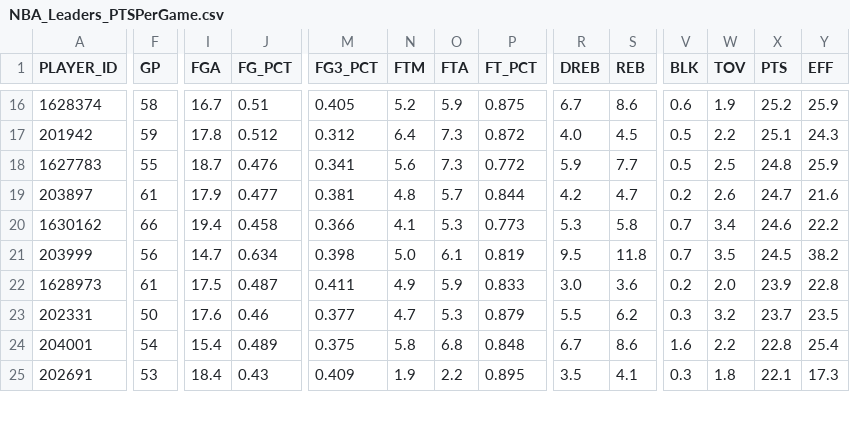
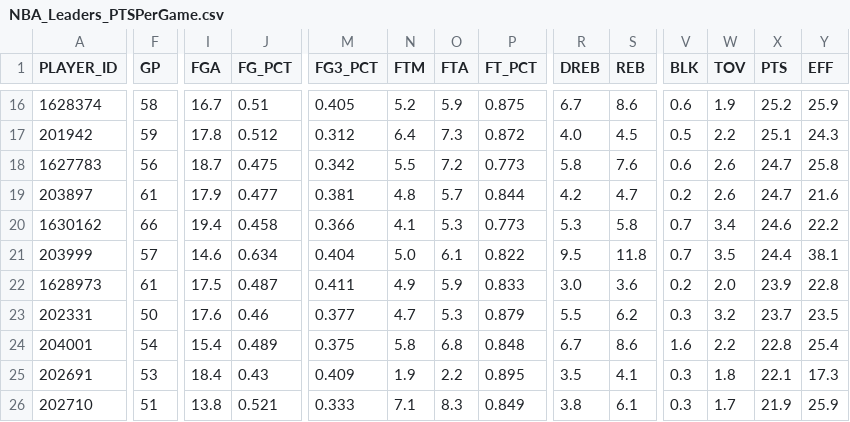
Before and after one commit to penborter/nba-data, a CSV file: data/dynamic/NBA_Leaders_PTSPerGame.csv, drawn as a sheet; only a part is shown, gaps mark what is left out; rows hold the shown columns only; the diff covers the shown part only; the diff names each change by its address in the sheet, - before the commit and + after, or states it on an @@ line.

```diff
--- a/data/dynamic/NBA_Leaders_PTSPerGame.csv
+++ b/data/dynamic/NBA_Leaders_PTSPerGame.csv
-F18 (GP): 55
+F18 (GP): 56
-J18 (FG_PCT): 0.476
+J18 (FG_PCT): 0.475
-M18 (FG3_PCT): 0.341
+M18 (FG3_PCT): 0.342
-N18 (FTM): 5.6
+N18 (FTM): 5.5
-O18 (FTA): 7.3
+O18 (FTA): 7.2
-P18 (FT_PCT): 0.772
+P18 (FT_PCT): 0.773
-R18 (DREB): 5.9
+R18 (DREB): 5.8
-S18 (REB): 7.7
+S18 (REB): 7.6
-V18 (BLK): 0.5
+V18 (BLK): 0.6
-W18 (TOV): 2.5
+W18 (TOV): 2.6
-X18 (PTS): 24.8
+X18 (PTS): 24.7
-Y18 (EFF): 25.9
+Y18 (EFF): 25.8
-F21 (GP): 56
+F21 (GP): 57
-I21 (FGA): 14.7
+I21 (FGA): 14.6
-M21 (FG3_PCT): 0.398
+M21 (FG3_PCT): 0.404
-P21 (FT_PCT): 0.819
+P21 (FT_PCT): 0.822
-X21 (PTS): 24.5
+X21 (PTS): 24.4
-Y21 (EFF): 38.2
+Y21 (EFF): 38.1
+row 26: 202710 | 51 | 13.8 | 0.521 | 0.333 | 7.1 | 8.3 | 0.849 | 3.8 | 6.1 | 0.3 | 1.7 | 21.9 | 25.9
```
Also changed, not shown: 1 added row, 2 removed rows and 73 edited cells elsewhere in this file, data/dynamic/NBA_Leaders_ASTPerGame.csv, data/dynamic/NBA_Leaders_PTSTotals.csv, 1 other file.
